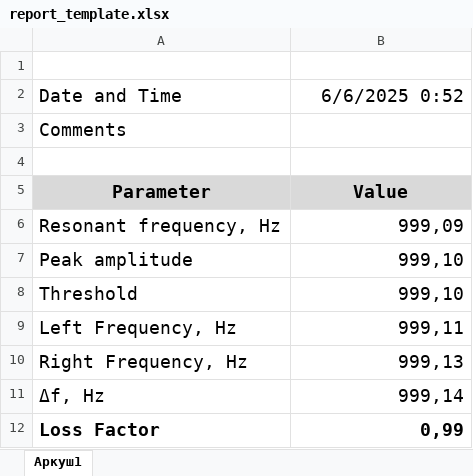
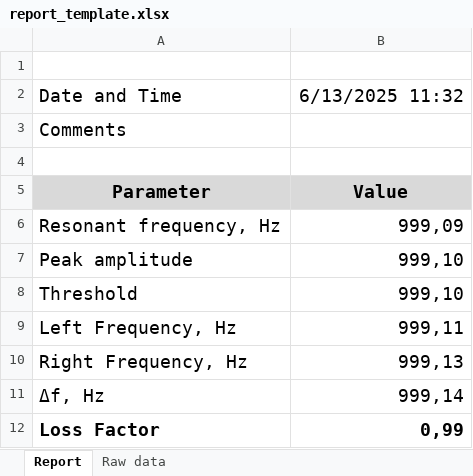
Before and after one commit to a-vodka/LossFactorAnalyzer, an Excel workbook: report_template.xlsx, sheet Report, drawn as a sheet; values as stored, in another font and other column widths than the file's, no borders; charts and pictures not drawn; the diff names each change by its address in the sheet, - before the commit and + after, or states it on an @@ line.

```diff
--- a/report_template.xlsx (sheet Report)
+++ b/report_template.xlsx (sheet Report)
-sheet tab: Аркуш1
+sheet tab: Report
+sheet tab: Raw data
-B2: 6/6/2025 0:52
+B2: 6/13/2025 11:32
```
Also changed, not shown: 6 other files.
